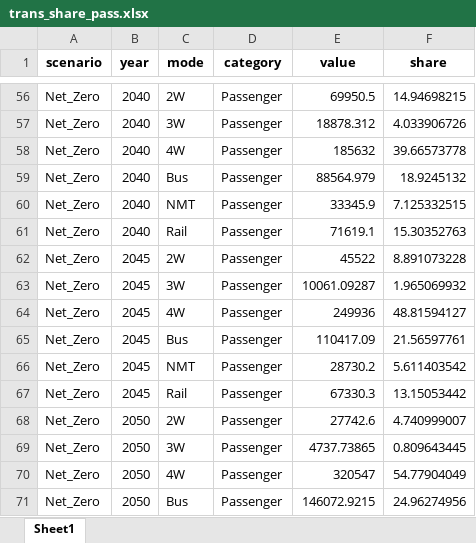
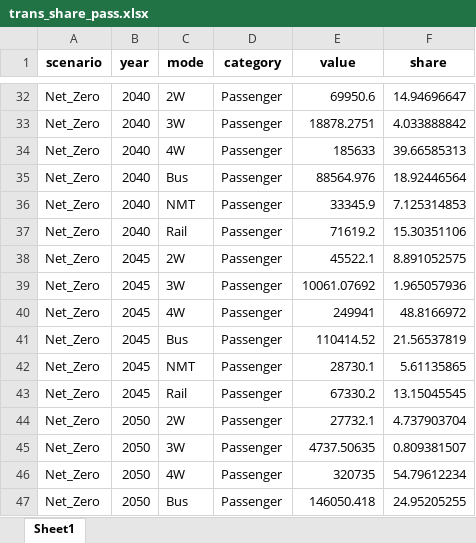
Before and after one commit to amnmalik/GCAM-GJNZ, an Excel workbook: trans_share_pass.xlsx, sheet Sheet1, drawn as a sheet; only a part is shown, gaps mark what is left out; values as stored, in another font and other column widths than the file's, no borders; addresses are those after the commit; the diff covers the shown part only; the diff names each change by its address in the sheet, - before the commit and + after, or states it on an @@ line.

```diff
--- a/trans_share_pass.xlsx (sheet Sheet1)
+++ b/trans_share_pass.xlsx (sheet Sheet1)
-E32 (value): 69950.5
+E32 (value): 69950.6
-F32 (share): 14.94698215
+F32 (share): 14.94696647
-E33 (value): 18878.312
+E33 (value): 18878.2751
-F33 (share): 4.033906726
+F33 (share): 4.033888842
-E34 (value): 185632
+E34 (value): 185633
-F34 (share): 39.66573778
+F34 (share): 39.66585313
-E35 (value): 88564.979
+E35 (value): 88564.976
-F35 (share): 18.9245132
+F35 (share): 18.92446564
-F36 (share): 7.125332515
+F36 (share): 7.125314853
-E37 (value): 71619.1
+E37 (value): 71619.2
-F37 (share): 15.30352763
+F37 (share): 15.30351106
-E38 (value): 45522
+E38 (value): 45522.1
-F38 (share): 8.891073228
+F38 (share): 8.891052575
-E39 (value): 10061.09287
+E39 (value): 10061.07692
-F39 (share): 1.965069932
+F39 (share): 1.965057936
-E40 (value): 249936
+E40 (value): 249941
-F40 (share): 48.81594127
+F40 (share): 48.8166972
-E41 (value): 110417.09
+E41 (value): 110414.52
-F41 (share): 21.56597761
+F41 (share): 21.56537819
-E42 (value): 28730.2
+E42 (value): 28730.1
-F42 (share): 5.611403542
+F42 (share): 5.61135865
-E43 (value): 67330.3
+E43 (value): 67330.2
-F43 (share): 13.15053442
+F43 (share): 13.15045545
-E44 (value): 27742.6
+E44 (value): 27732.1
-F44 (share): 4.740999007
+F44 (share): 4.737903704
-E45 (value): 4737.73865
+E45 (value): 4737.50635
-F45 (share): 0.809643445
+F45 (share): 0.809381507
-E46 (value): 320547
+E46 (value): 320735
-F46 (share): 54.77904049
+F46 (share): 54.79612234
-E47 (value): 146072.9215
+E47 (value): 146050.418
-F47 (share): 24.96274956
+F47 (share): 24.95205255
```
Also changed, not shown: 48 removed rows and 170 edited cells elsewhere in this sheet, 1 other file.
